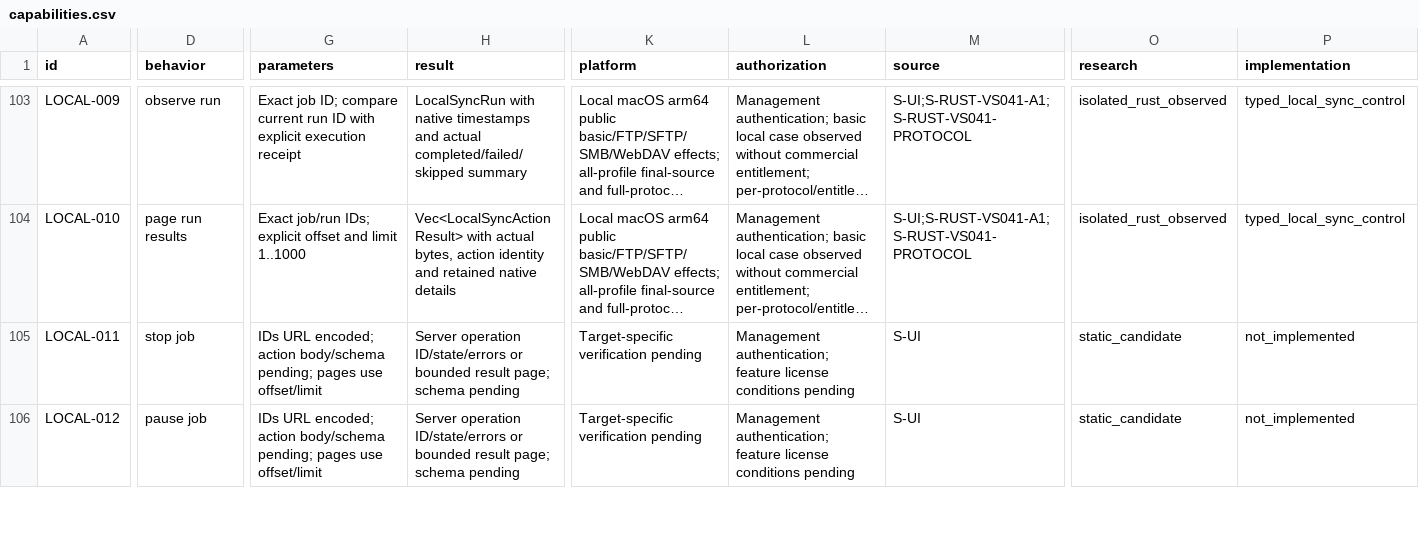
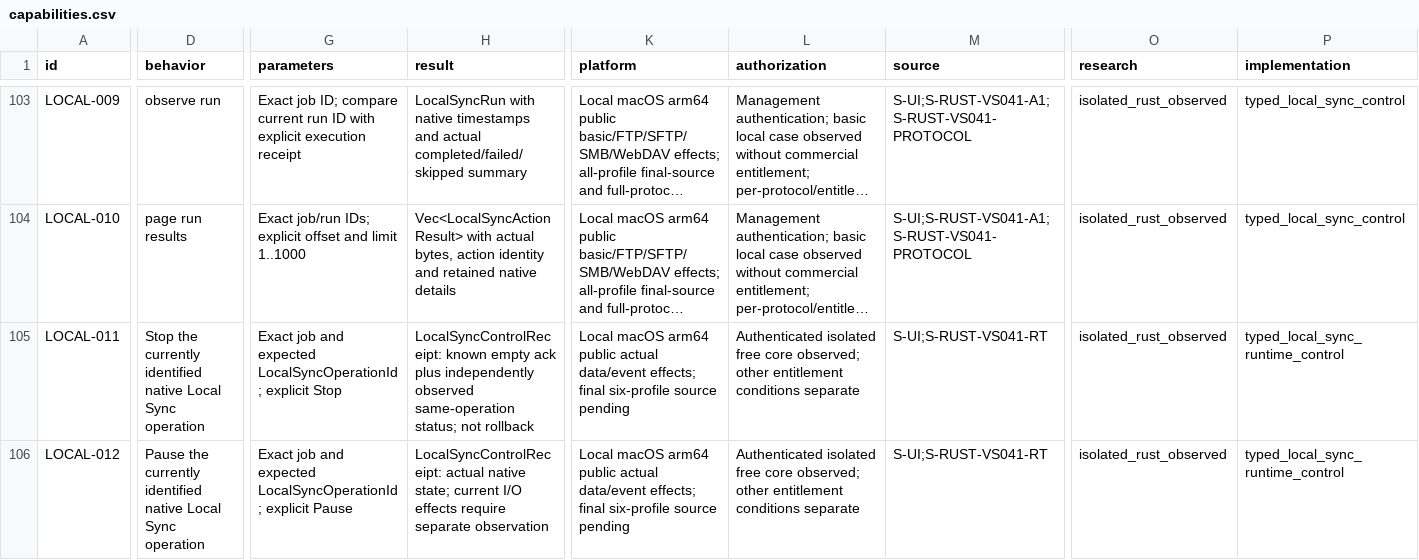
Before and after one commit to AresJef/verysync-sidecar, a CSV file: docs/capabilities.csv, drawn as a sheet; only a part is shown, gaps mark what is left out; long unchanged cells end in …; the diff covers the shown part only; the diff names each change by its address in the sheet, - before the commit and + after, or states it on an @@ line.

Commit message:
Add exact Local Sync operation controls and bounded native events
Verify actual in-flight pause/resume/stop effects, cancellation, consumed cursors and same-identity restart continuity. Keep Local Sync event sequences distinct from P2P events, and add scoped Windows SMB diagnostics without replacing any full native acceptance gate.

```diff
--- a/docs/capabilities.csv
+++ b/docs/capabilities.csv
-D105 (behavior): stop job
+D105 (behavior): Stop the currently identified native Local Sync operation
-G105 (parameters): IDs URL encoded; action body/schema pending; pages use offset/limit
+G105 (parameters): Exact job and expected LocalSyncOperationId; explicit Stop
-H105 (result): Server operation ID/state/errors or bounded result page; schema pending
+H105 (result): LocalSyncControlReceipt: known empty ack plus independently observed same-operation status; not rollback
-K105:K106 (platform): Target-specific verification pending
+K105:K106 (platform): Local macOS arm64 public actual data/event effects; final six-profile source pending
-L105:L106 (authorization): Management authentication; feature license conditions pending
+L105:L106 (authorization): Authenticated isolated free core observed; other entitlement conditions separate
-M105:M106 (source): S-UI
+M105:M106 (source): S-UI;S-RUST-VS041-RT
-O105:O106 (research): static_candidate
+O105:O106 (research): isolated_rust_observed
-P105:P106 (implementation): not_implemented
+P105:P106 (implementation): typed_local_sync_runtime_control
-D106 (behavior): pause job
+D106 (behavior): Pause the currently identified native Local Sync operation
-G106 (parameters): IDs URL encoded; action body/schema pending; pages use offset/limit
+G106 (parameters): Exact job and expected LocalSyncOperationId; explicit Pause
-H106 (result): Server operation ID/state/errors or bounded result page; schema pending
+H106 (result): LocalSyncControlReceipt: actual native state; current I/O effects require separate observation
```
Also changed, not shown: 24 edited cells elsewhere in this file, 15 other files.
